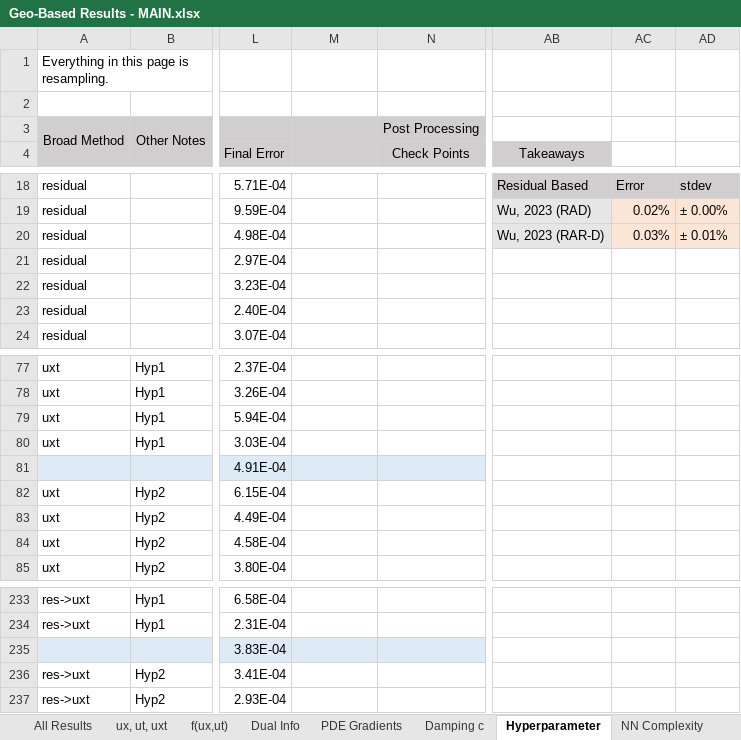
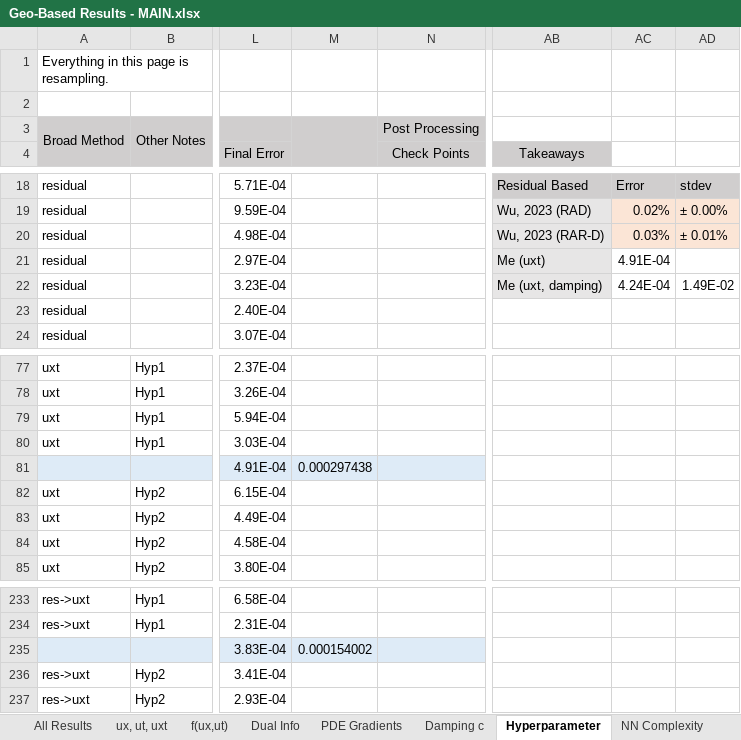
Before and after one commit to JLFlorido/pinn-sampling, an Excel workbook: results/spreadsheets/Geo-Based Results - MAIN.xlsx, sheet Hyperparameter, drawn as a sheet; only a part is shown, gaps mark what is left out; values as stored, in another font and other column widths than the file's, no borders; the diff names each change by its address in the sheet, - before the commit and + after, or states it on an @@ line.

```diff
--- a/results/spreadsheets/Geo-Based Results - MAIN.xlsx (sheet Hyperparameter)
+++ b/results/spreadsheets/Geo-Based Results - MAIN.xlsx (sheet Hyperparameter)
-AB21 (Takeaways): (empty)
+AB21 (Takeaways): Me (uxt)
-AB21:AB22 fill: none
+AB21:AB22 fill: #E7E6E6
-AC21: (empty)
+AC21: 4.91E-04
-AB22 (Takeaways): (empty)
+AB22 (Takeaways): Me (uxt, damping)
-AC22: (empty)
+AC22: 4.24E-04
-AD22: (empty)
+AD22: 1.49E-02
-M81: (empty)
+M81: 0.000297438
-M235: (empty)
+M235: 0.000154002
```
Also changed, not shown: sheet PDE Gradients, sheet NN Complexity, sheet Damping c, charts or pictures, results/spreadsheets/Geo-Based Results - Allen Cahn.xlsx.
